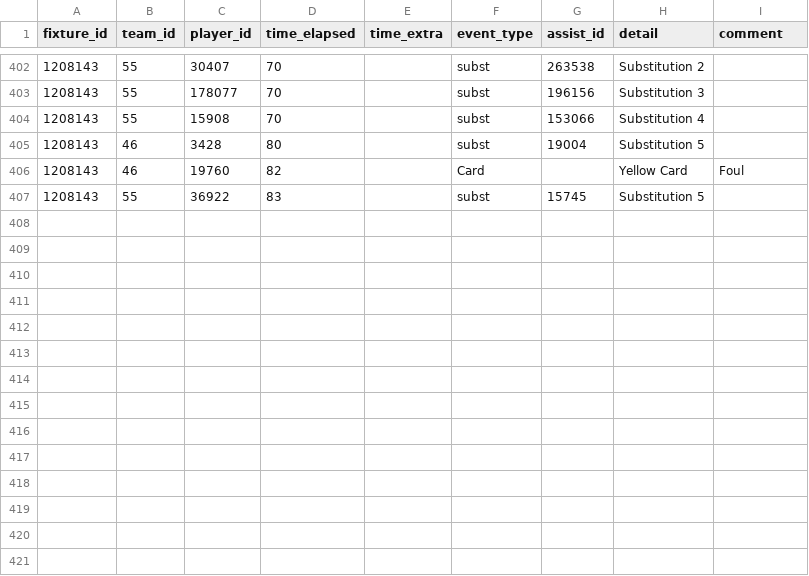
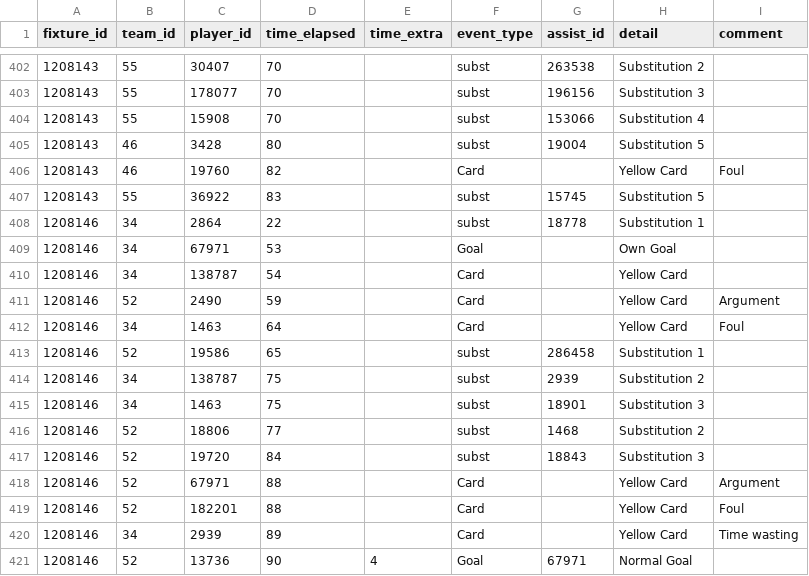
Before and after one commit to SebWae/football-api-data, a CSV file: data/events.csv, drawn as a sheet; only a part is shown, gaps mark what is left out.

```diff
--- a/data/events.csv
+++ b/data/events.csv
@@ -407 +407,15 @@ fixture_id,team_id,player_id,time_elapsed,time_extra,event_type,assist_id,detail
 1208143,55,36922,83,,subst,15745,Substitution 5,
+1208146,34,2864,22,,subst,18778,Substitution 1,
+1208146,34,67971,53,,Goal,,Own Goal,
+1208146,34,138787,54,,Card,,Yellow Card,
+1208146,52,2490,59,,Card,,Yellow Card,Argument
+1208146,34,1463,64,,Card,,Yellow Card,Foul
+1208146,52,19586,65,,subst,286458,Substitution 1,
+1208146,34,138787,75,,subst,2939,Substitution 2,
+1208146,34,1463,75,,subst,18901,Substitution 3,
+1208146,52,18806,77,,subst,1468,Substitution 2,
+1208146,52,19720,84,,subst,18843,Substitution 3,
+1208146,52,67971,88,,Card,,Yellow Card,Argument
+1208146,52,182201,88,,Card,,Yellow Card,Foul
+1208146,34,2939,89,,Card,,Yellow Card,Time wasting
+1208146,52,13736,90,4,Goal,67971,Normal Goal,
```
Also changed, not shown: data/lineups.csv, data/player_stats.csv, 4 other files.
